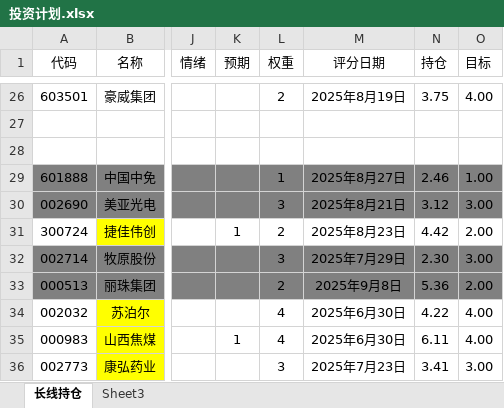
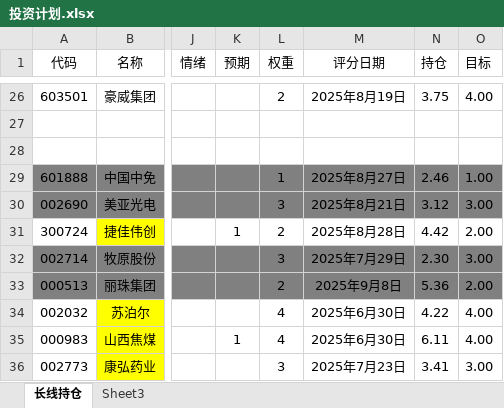
Before and after one commit to 873459621/FFMPEG, an Excel workbook: 投资计划.xlsx, sheet 长线持仓, drawn as a sheet; only a part is shown, gaps mark what is left out; values as stored, in another font and other column widths than the file's, no borders; the diff names each change by its address in the sheet, - before the commit and + after, or states it on an @@ line.

```diff
--- a/投资计划.xlsx (sheet 长线持仓)
+++ b/投资计划.xlsx (sheet 长线持仓)
-M31 (评分日期): 2025年8月23日
+M31 (评分日期): 2025年8月28日
```
Also changed, not shown: 2 other files.
